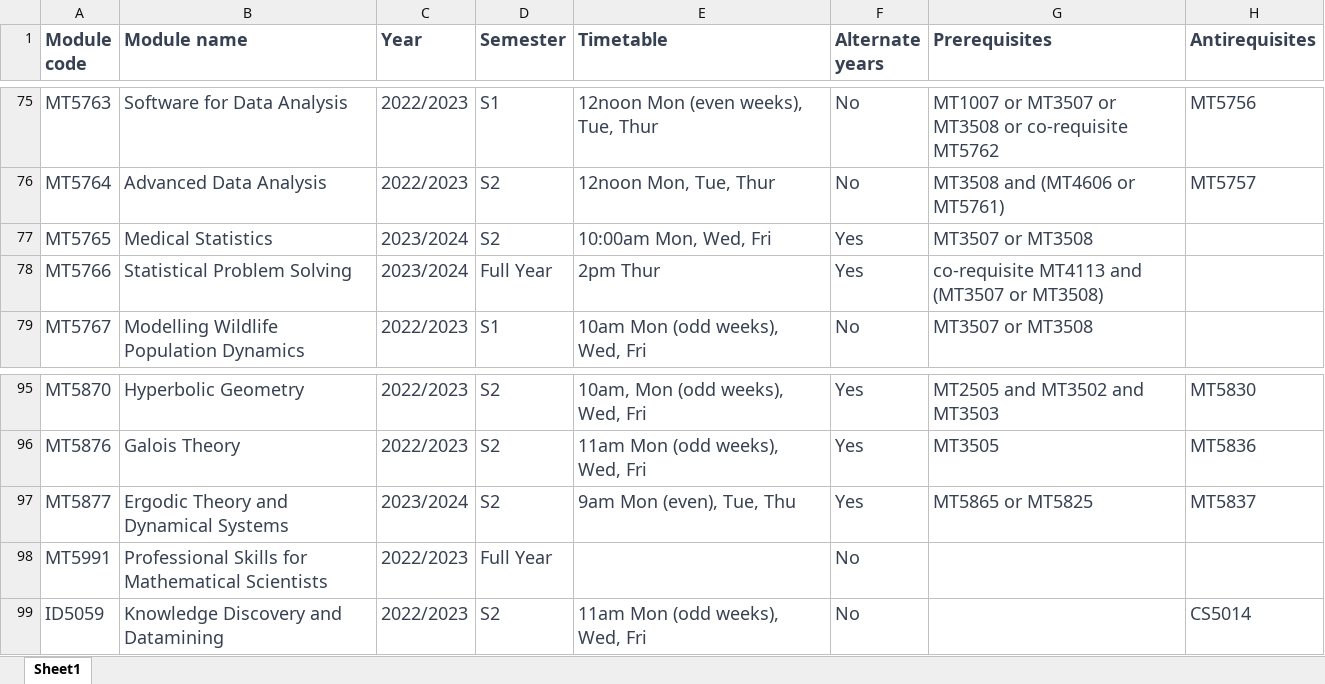
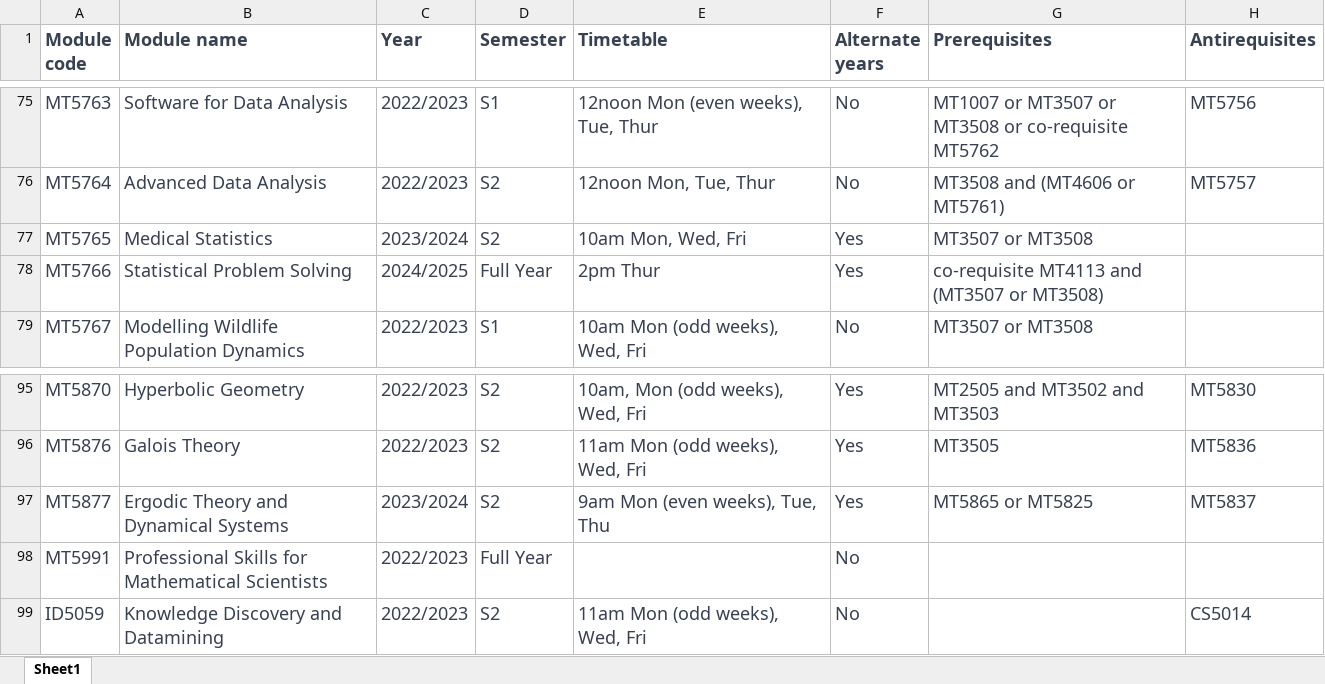
Before and after one commit to kursawe/StA_Advising, an Excel workbook: module_catalogue/Module_catalogue.xlsx, sheet Sheet1, drawn as a sheet; only a part is shown, gaps mark what is left out; values as stored, in another font and other column widths than the file's, no borders; the diff names each change by its address in the sheet, - before the commit and + after, or states it on an @@ line.

```diff
--- a/module_catalogue/Module_catalogue.xlsx (sheet Sheet1)
+++ b/module_catalogue/Module_catalogue.xlsx (sheet Sheet1)
-E77 (Timetable): 10:00am Mon, Wed, Fri
+E77 (Timetable): 10am Mon, Wed, Fri
-C78 (Year): 2023/2024
+C78 (Year): 2024/2025
-E97 (Timetable): 9am Mon (even), Tue, Thu
+E97 (Timetable): 9am Mon (even weeks), Tue, Thu
```
Also changed, not shown: 1 other file.
